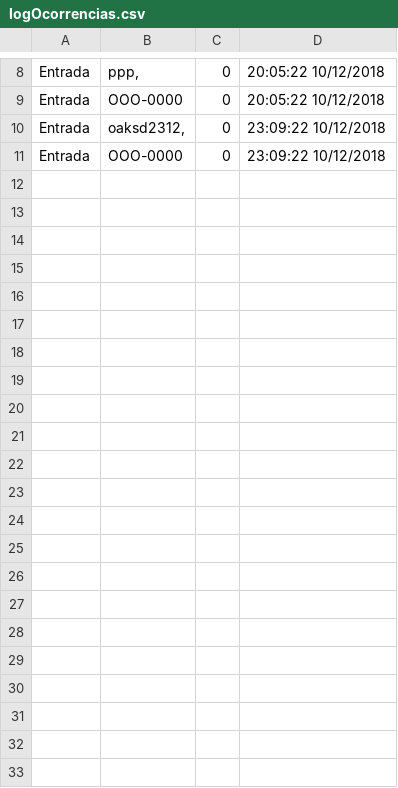
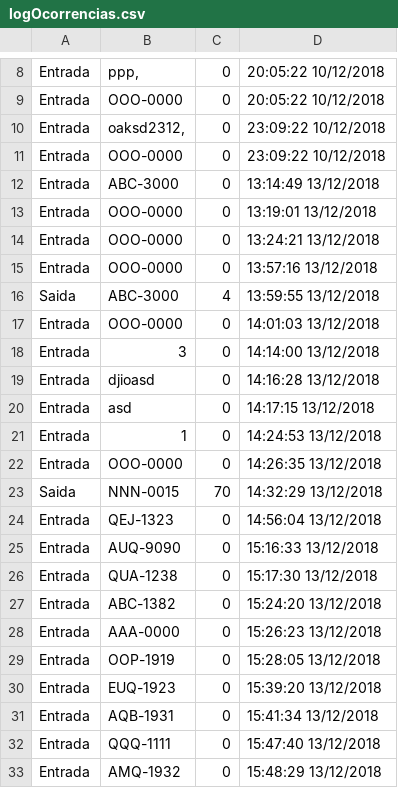
Before and after one commit to PedroSenaCabral/Estacionamento, a CSV file: files/logOcorrencias.csv, drawn as a sheet; only a part is shown, gaps mark what is left out; the diff names each change by its address in the sheet, - before the commit and + after, or states it on an @@ line.

```diff
--- a/files/logOcorrencias.csv
+++ b/files/logOcorrencias.csv
+row 12: Entrada | ABC-3000 | 0 | 13:14:49 13/12/2018
+row 13: Entrada | OOO-0000 | 0 | 13:19:01 13/12/2018
+row 14: Entrada | OOO-0000 | 0 | 13:24:21 13/12/2018
+row 15: Entrada | OOO-0000 | 0 | 13:57:16 13/12/2018
+row 16: Saida | ABC-3000 | 4 | 13:59:55 13/12/2018
+row 17: Entrada | OOO-0000 | 0 | 14:01:03 13/12/2018
+row 18: Entrada | 3 | 0 | 14:14:00 13/12/2018
+row 19: Entrada | djioasd | 0 | 14:16:28 13/12/2018
+row 20: Entrada | asd | 0 | 14:17:15 13/12/2018
+row 21: Entrada | 1 | 0 | 14:24:53 13/12/2018
+row 22: Entrada | OOO-0000 | 0 | 14:26:35 13/12/2018
+row 23: Saida | NNN-0015 | 70 | 14:32:29 13/12/2018
+row 24: Entrada | QEJ-1323 | 0 | 14:56:04 13/12/2018
+row 25: Entrada | AUQ-9090 | 0 | 15:16:33 13/12/2018
+row 26: Entrada | QUA-1238 | 0 | 15:17:30 13/12/2018
+row 27: Entrada | ABC-1382 | 0 | 15:24:20 13/12/2018
+row 28: Entrada | AAA-0000 | 0 | 15:26:23 13/12/2018
+row 29: Entrada | OOP-1919 | 0 | 15:28:05 13/12/2018
+row 30: Entrada | EUQ-1923 | 0 | 15:39:20 13/12/2018
+row 31: Entrada | AQB-1931 | 0 | 15:41:34 13/12/2018
+row 32: Entrada | QQQ-1111 | 0 | 15:47:40 13/12/2018
+row 33: Entrada | AMQ-1932 | 0 | 15:48:29 13/12/2018
```
Also changed, not shown: files/logVeiculos.csv, 12 other files.
